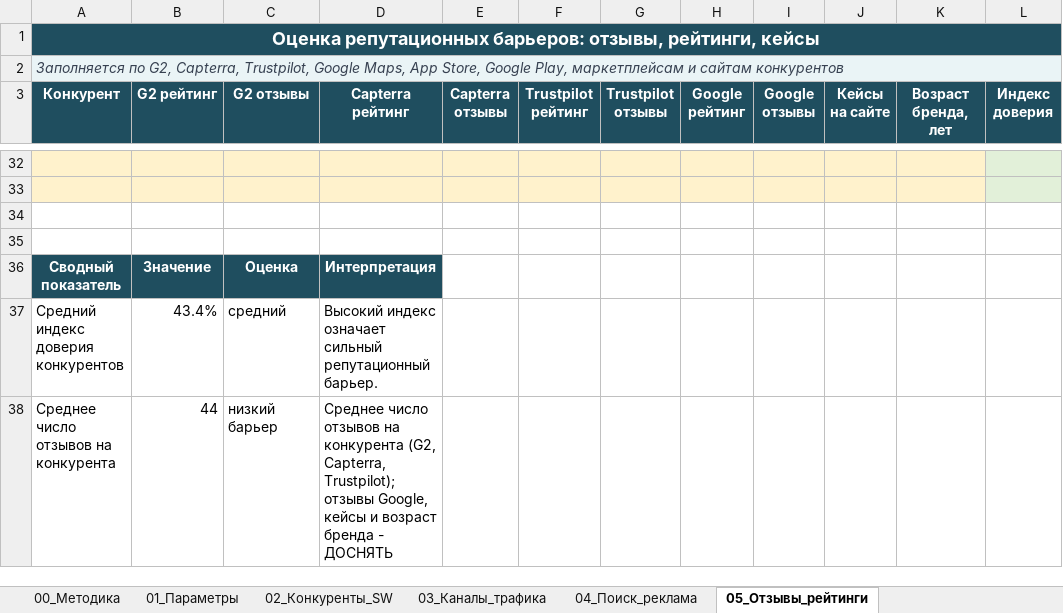
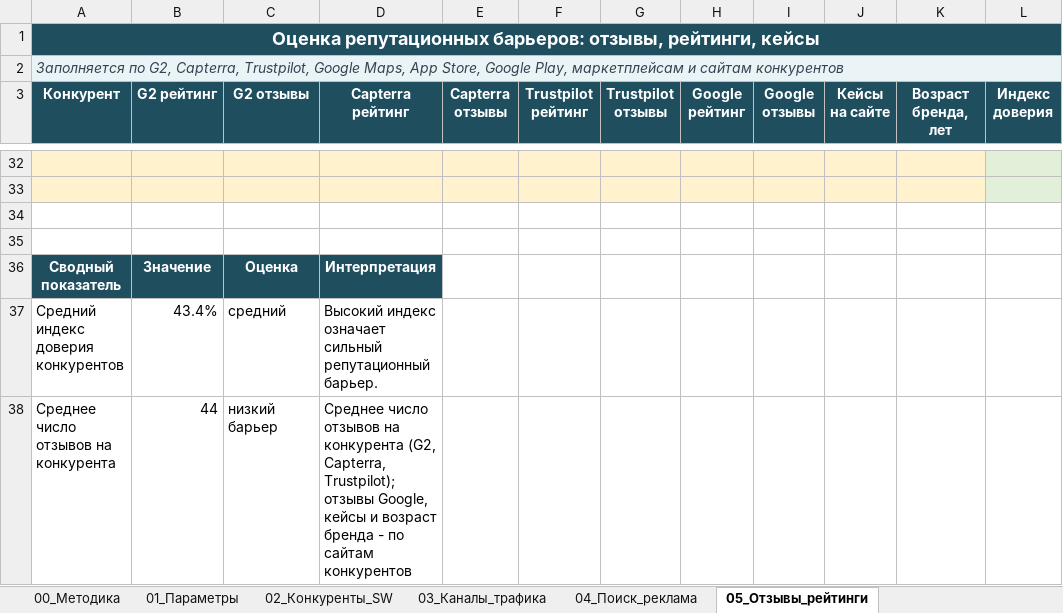
Before and after one commit to Asteliaa/TableMind_EB, an Excel workbook: ЛР4_Пять_сил_Портера/Excel/ЛР4_1_конкуренция_и_барьеры_входа_TableMind.xlsx, sheet 05_Отзывы_рейтинги, drawn as a sheet; only a part is shown, gaps mark what is left out; values as stored, in another font and other column widths than the file's, no borders; conditional formats and table styles not drawn; the diff names each change by its address in the sheet, - before the commit and + after, or states it on an @@ line.

```diff
--- a/ЛР4_Пять_сил_Портера/Excel/ЛР4_1_конкуренция_и_барьеры_входа_TableMind.xlsx (sheet 05_Отзывы_рейтинги)
+++ b/ЛР4_Пять_сил_Портера/Excel/ЛР4_1_конкуренция_и_барьеры_входа_TableMind.xlsx (sheet 05_Отзывы_рейтинги)
-D38 (Capterra рейтинг): …бренда - ДОСНЯТЬ
+D38 (Capterra рейтинг): …бренда - по сайтам конкурентов
```
Also changed, not shown: sheet 06_Технологии_финансы, sheet 02_Конкуренты_SW, sheet 04_Поиск_реклама, ЛР2-3_Объем_рынка/Excel/ЛР2-3_2_сверху_вниз_снизу_вверх_TableMind.xlsx, ЛР2-3_Объем_рынка/Excel/ЛР2-3_3_платежеспособность_TableMind.xlsx, 38 other files.
